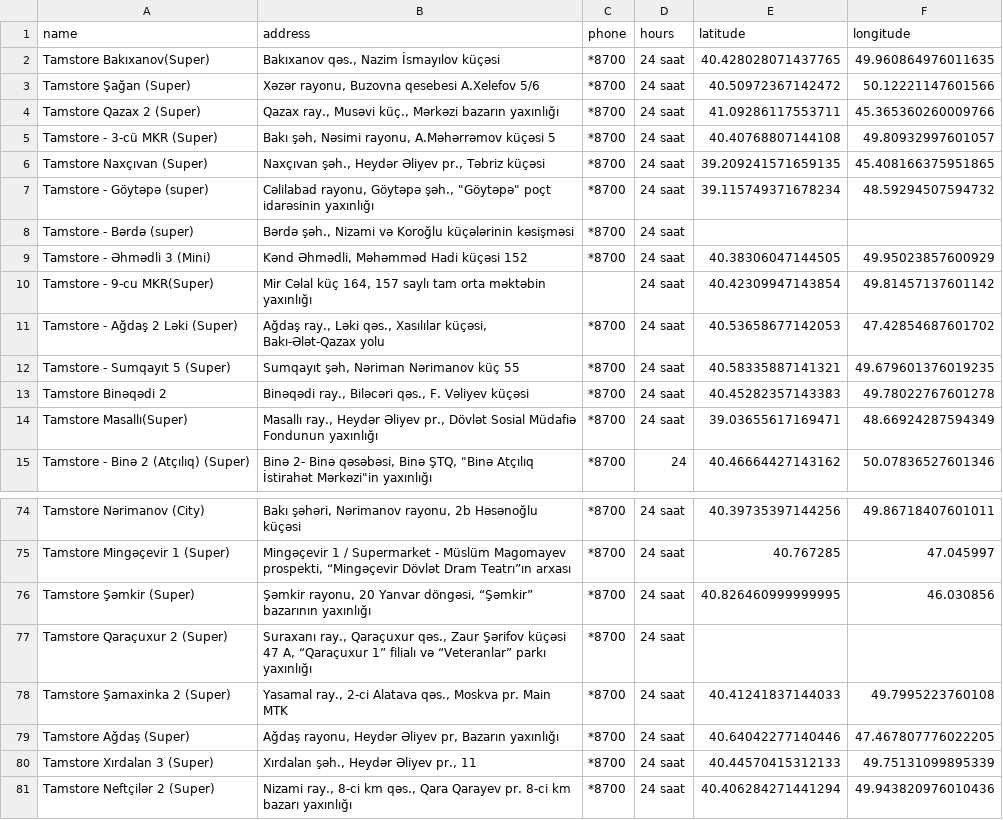
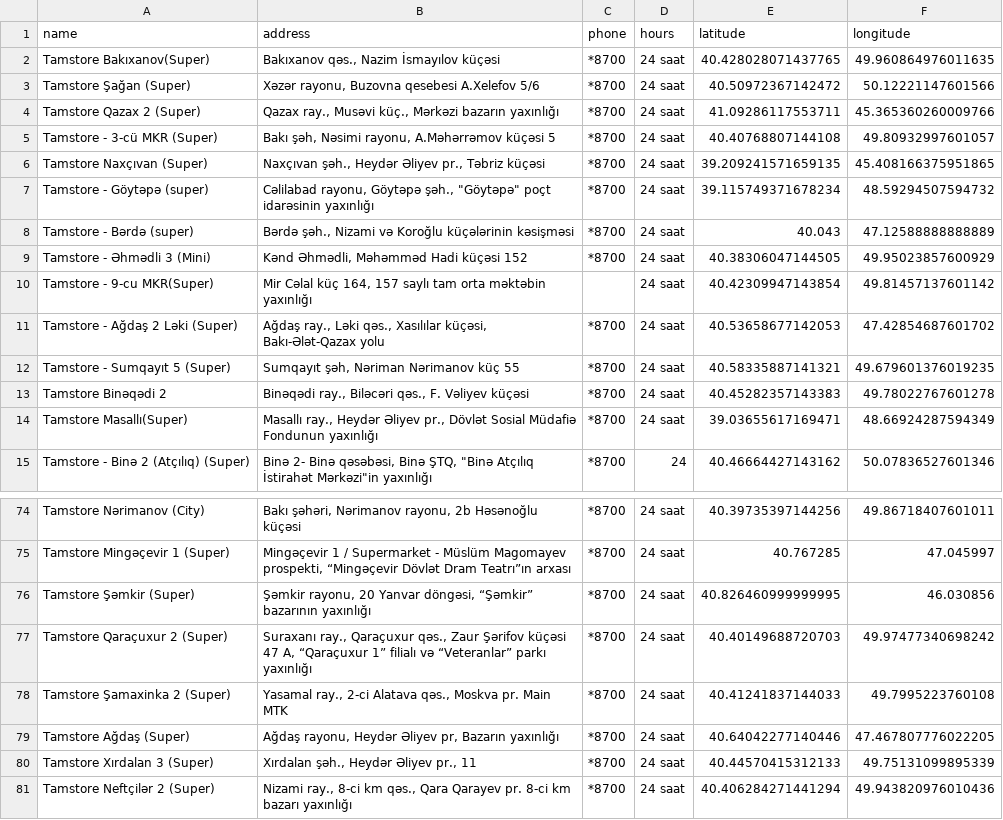
Before and after one commit to scraper-bots/supermarket_chains_analyse, a CSV file: data/tam.csv, drawn as a sheet; only a part is shown, gaps mark what is left out.

```diff
--- a/data/tam.csv
+++ b/data/tam.csv
@@ -7,3 +7,3 @@ Tamstore Naxçıvan (Super),"Naxçıvan şəh., Heydər Əliyev pr., Təbriz kü
 Tamstore - Göytəpə (super),"Cəlilabad rayonu, Göytəpə şəh., ""Göytəpə"" poçt idarəsinin yaxınlığı",*8700,24 saat,39.115749371678234,48.59294507594732
-Tamstore - Bərdə (super),"Bərdə şəh., Nizami və Koroğlu küçələrinin kəsişməsi",*8700,24 saat,,
+Tamstore - Bərdə (super),"Bərdə şəh., Nizami və Koroğlu küçələrinin kəsişməsi",*8700,24 saat,40.043,47.12588888888889
 Tamstore - Əhmədli 3 (Mini),"Kənd Əhmədli, Məhəmməd Hadi küçəsi 152",*8700,24 saat,40.38306047144505,49.95023857600929
@@ -76,3 +76,3 @@ Tamstore Mingəçevir 1 (Super),"Mingəçevir 1 / Supermarket - Müslüm Magomay
 Tamstore Şəmkir (Super),"Şəmkir rayonu, 20 Yanvar döngəsi, “Şəmkir” bazarının yaxınlığı",*8700,24 saat,40.826460999999995,46.030856
-Tamstore Qaraçuxur 2 (Super),"Suraxanı ray., Qaraçuxur qəs., Zaur Şərifov küçəsi 47 A, “Qaraçuxur 1” filialı və “Veteranlar” parkı yaxınlığı",*8700,24 saat,,
+Tamstore Qaraçuxur 2 (Super),"Suraxanı ray., Qaraçuxur qəs., Zaur Şərifov küçəsi 47 A, “Qaraçuxur 1” filialı və “Veteranlar” parkı yaxınlığı",*8700,24 saat,40.40149688720703,49.97477340698242
 Tamstore Şamaxinka 2 (Super),"Yasamal ray., 2-ci Alatava qəs., Moskva pr. Main MTK",*8700,24 saat,40.41241837144033,49.7995223760108
```
Also changed, not shown: 1 other file.
